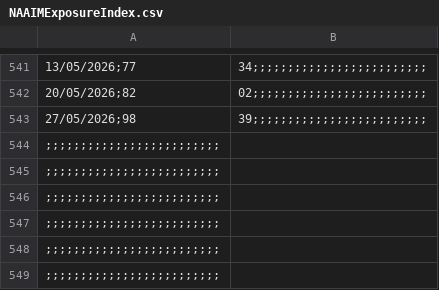
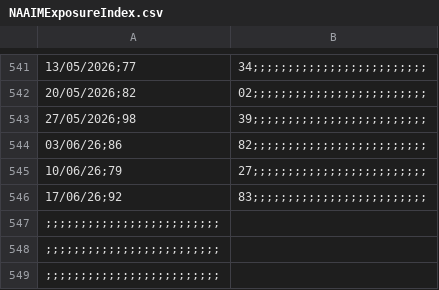
Before and after one commit to lucaghezzi1998-cyber/lovable-data, a CSV file: NAAIMExposureIndex.csv, drawn as a sheet; only a part is shown, gaps mark what is left out.

Commit message:
Update NAAIMExposureIndex.csv

```diff
--- a/NAAIMExposureIndex.csv
+++ b/NAAIMExposureIndex.csv
@@ -543,5 +543,5 @@
 27/05/2026;98,39;;;;;;;;;;;;;;;;;;;;;;;;;
-;;;;;;;;;;;;;;;;;;;;;;;;;
-;;;;;;;;;;;;;;;;;;;;;;;;;
-;;;;;;;;;;;;;;;;;;;;;;;;;
+03/06/26;86,82;;;;;;;;;;;;;;;;;;;;;;;;;
+10/06/26;79,27;;;;;;;;;;;;;;;;;;;;;;;;;
+17/06/26;92,83;;;;;;;;;;;;;;;;;;;;;;;;;
 ;;;;;;;;;;;;;;;;;;;;;;;;;
```
